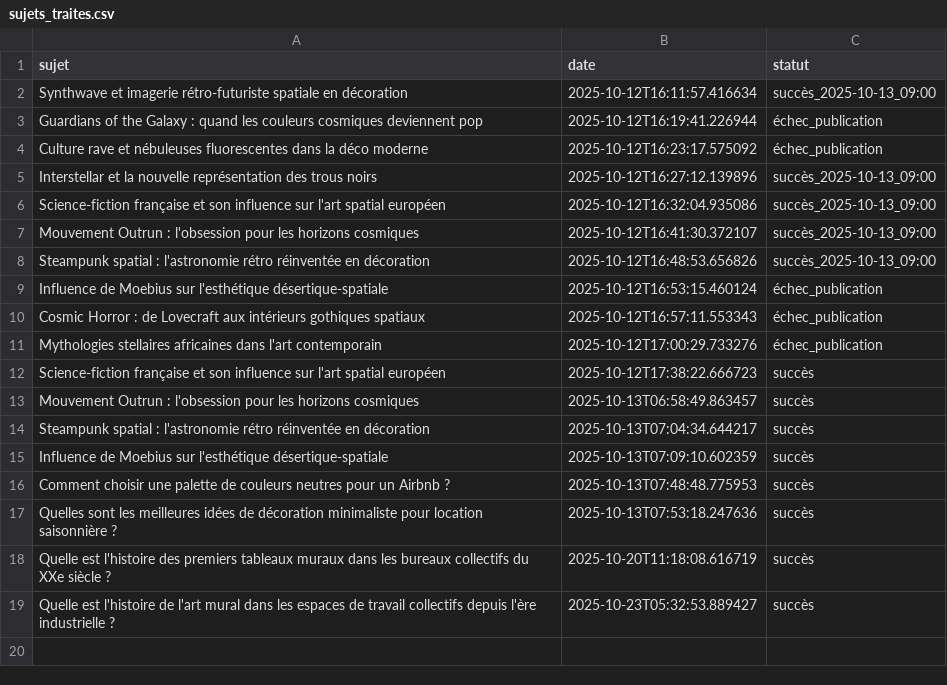
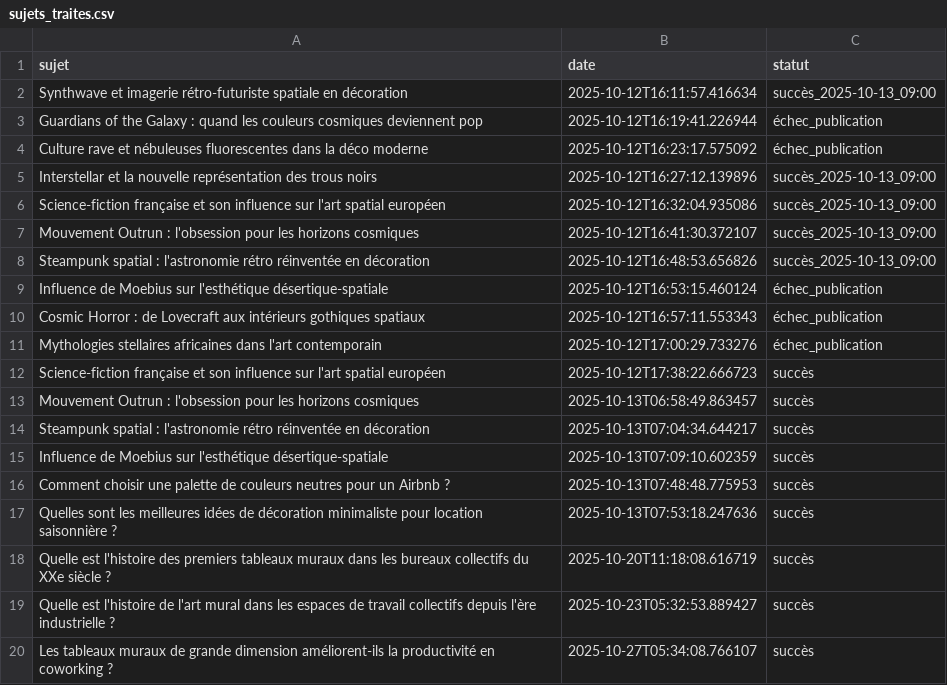
Before and after one commit to Metalosmose21/Coworking-1, a CSV file: sujets_traites.csv, drawn as a sheet; the diff names each change by its address in the sheet, - before the commit and + after, or states it on an @@ line.

```diff
--- a/sujets_traites.csv
+++ b/sujets_traites.csv
+row 20: Les tableaux muraux de grande dimension améliorent-ils la productivité en coworking ? | 2025-10-27T05:34:08.766107 | succès
```
Also changed, not shown: sujets.csv.
